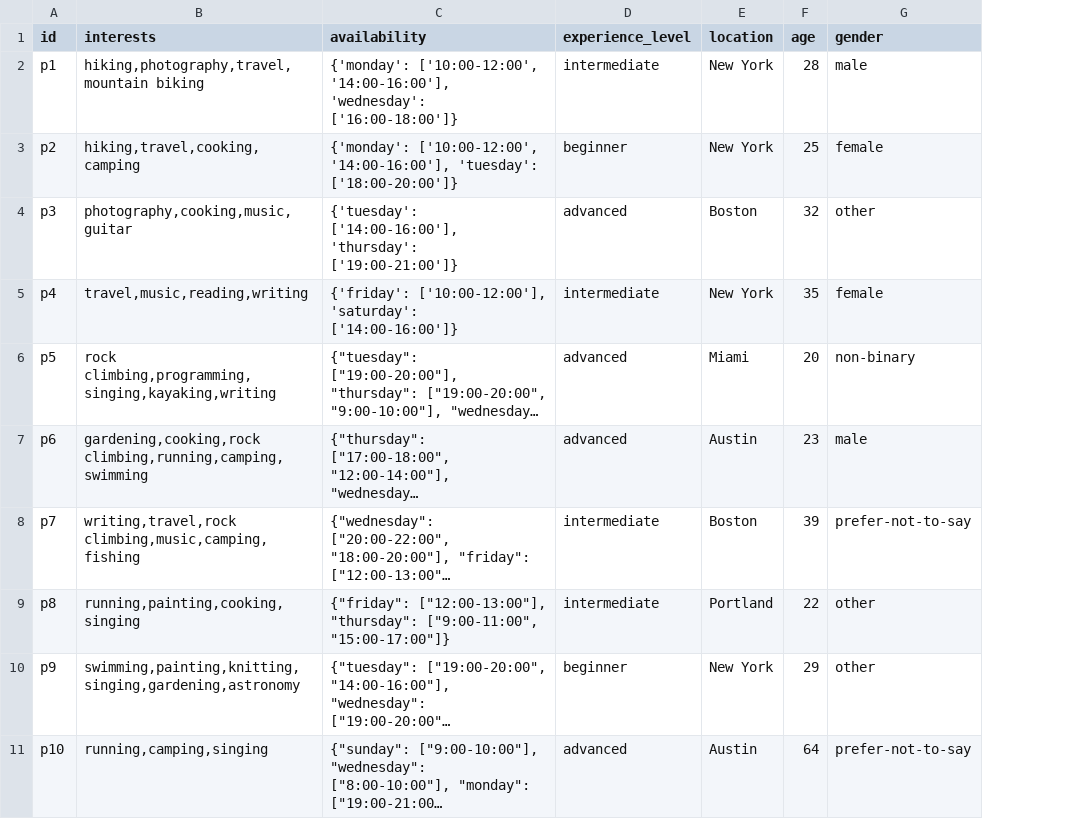
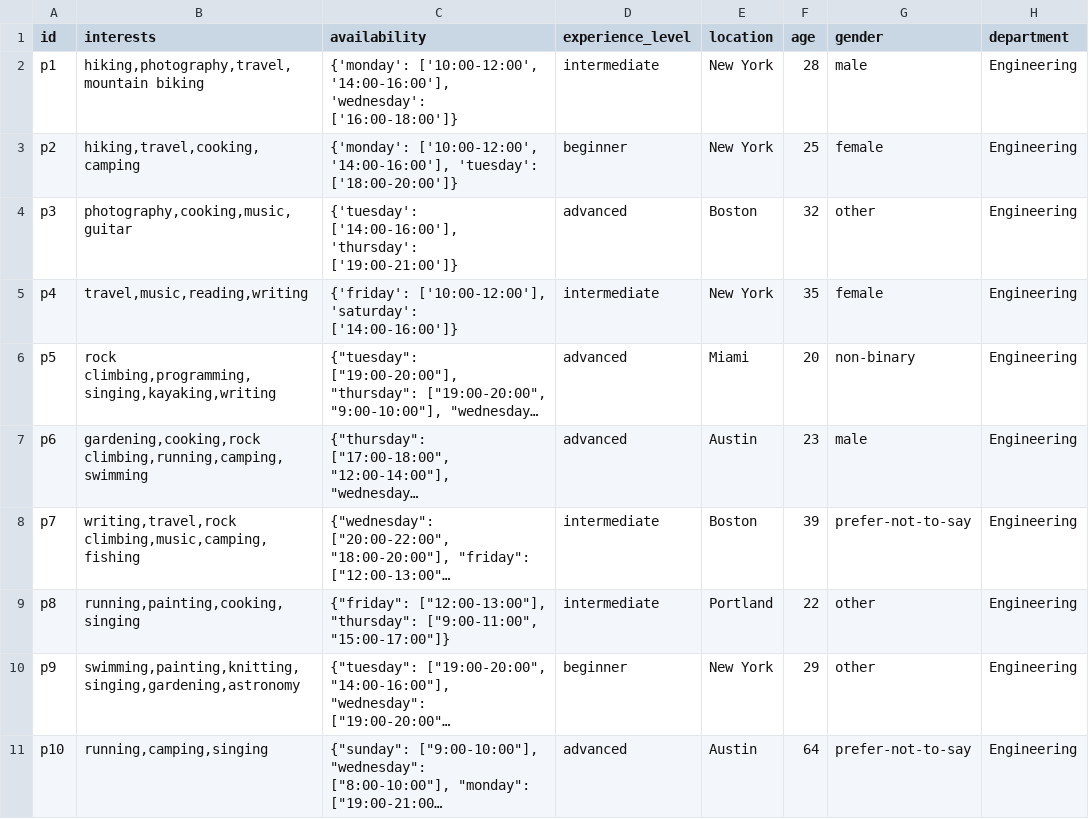
Before and after one commit to suxinkan/participant-matcher, a CSV file: data/participants.csv, drawn as a sheet; only a part is shown; long unchanged cells end in …; the diff names each change by its address in the sheet, - before the commit and + after, or states it on an @@ line.

```diff
--- a/data/participants.csv
+++ b/data/participants.csv
+column H (department), rows 2-11: all Engineering
```
Also changed, not shown: data/confirmed_matches.csv, data/match_training_data.csv, 3 other files.
